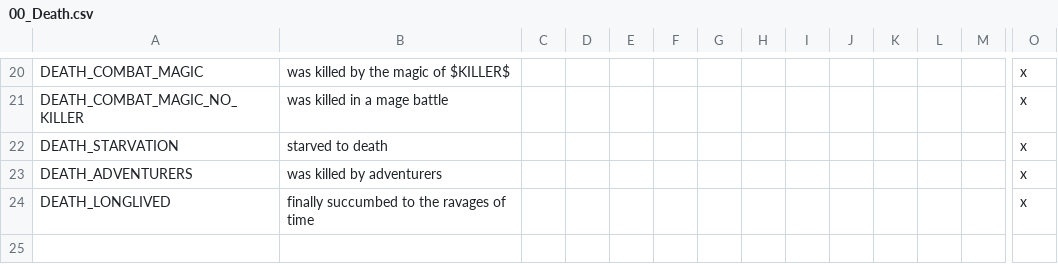
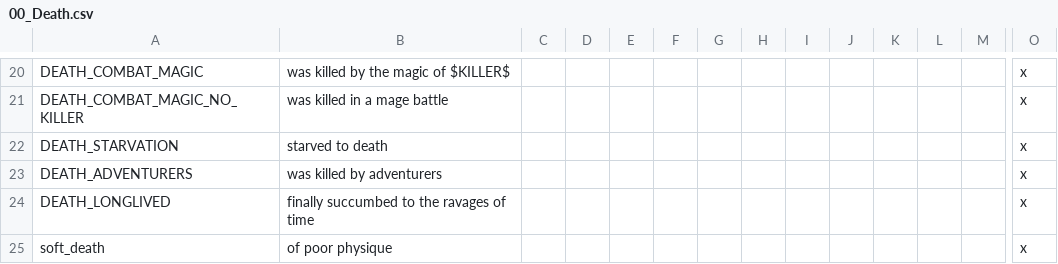
Before and after one commit to ProjectFaerun/Faerun, a CSV file: Faerun/localisation/00_Death.csv, drawn as a sheet; only a part is shown, gaps mark what is left out; rows hold the shown columns only; the diff names each change by its address in the sheet, - before the commit and + after, or states it on an @@ line.

```diff
--- a/Faerun/localisation/00_Death.csv
+++ b/Faerun/localisation/00_Death.csv
+row 25: soft_death | of poor physique |  |  |  |  |  |  |  |  |  |  |  | x
```
Also changed, not shown: Faerun/localisation/culturesNreligions.csv, 12 other files.
